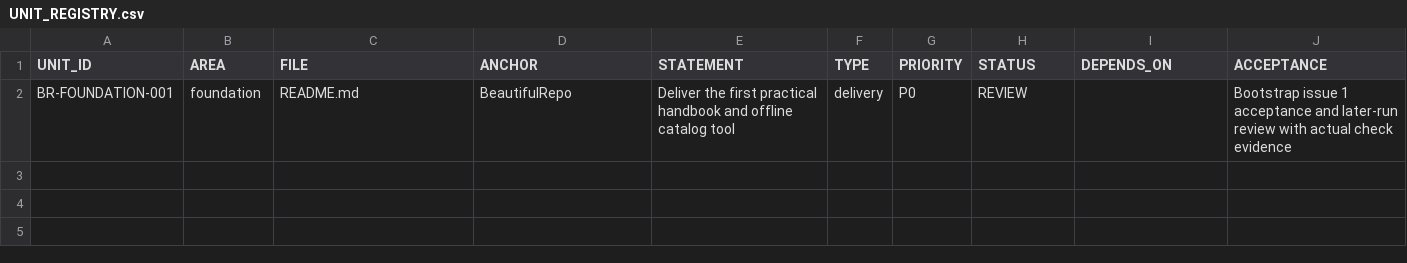
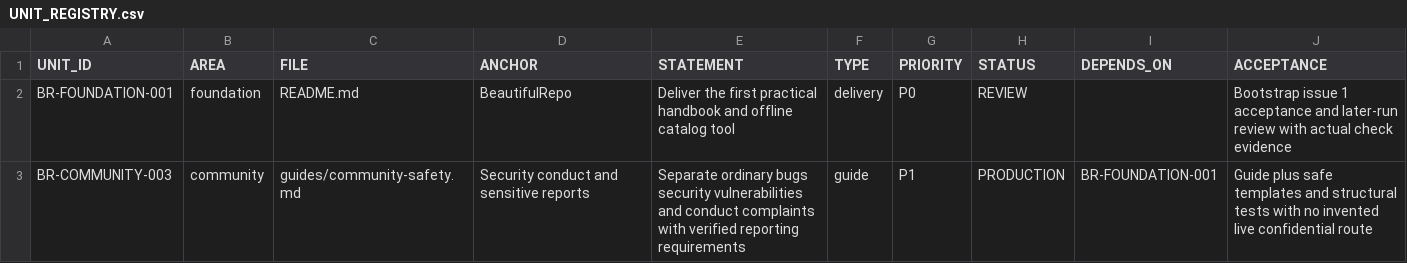
Before and after one commit to drevendev/BeautifulRepo, a CSV file: .endlesszen/UNIT_REGISTRY.csv, drawn as a sheet.

Commit message:
docs: add community safety reporting guidance

```diff
--- a/.endlesszen/UNIT_REGISTRY.csv
+++ b/.endlesszen/UNIT_REGISTRY.csv
@@ -2 +2,2 @@ UNIT_ID,AREA,FILE,ANCHOR,STATEMENT,TYPE,PRIORITY,STATUS,DEPENDS_ON,ACCEPTANCE
 BR-FOUNDATION-001,foundation,README.md,BeautifulRepo,Deliver the first practical handbook and offline catalog tool,delivery,P0,REVIEW,,Bootstrap issue 1 acceptance and later-run review with actual check evidence
+BR-COMMUNITY-003,community,guides/community-safety.md,Security conduct and sensitive reports,Separate ordinary bugs security vulnerabilities and conduct complaints with verified reporting requirements,guide,P1,PRODUCTION,BR-FOUNDATION-001,Guide plus safe templates and structural tests with no invented live confidential route
```
Also changed, not shown: 6 other files.
